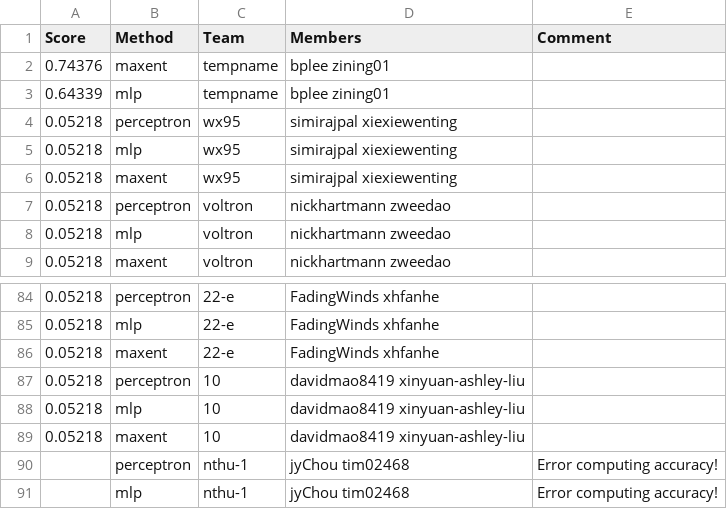
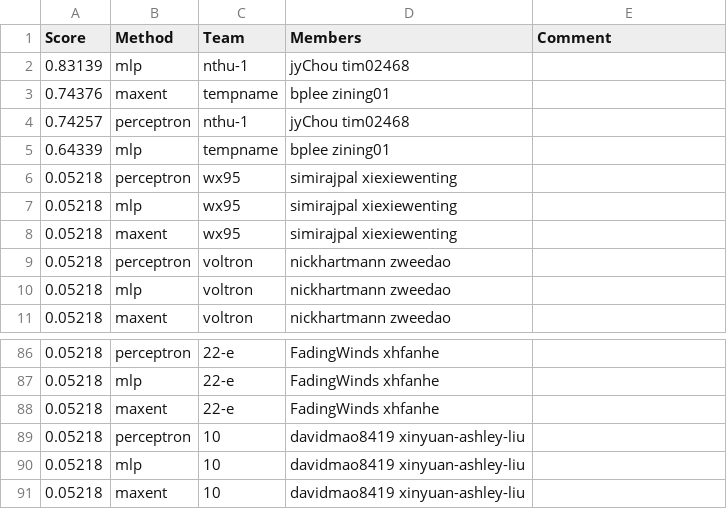
Before and after one commit to ks20/leaderboards, a CSV file: assignment1/leaderboard_newsgroup.csv, drawn as a sheet; only a part is shown, gaps mark what is left out; removed rows and columns are numbered as before the commit, all else as after; the diff names each change by its address in the sheet, - before the commit and + after, or states it on an @@ line.

Commit message:
Leaderboard Update

```diff
--- a/assignment1/leaderboard_newsgroup.csv
+++ b/assignment1/leaderboard_newsgroup.csv
+row 2: 0.83139 | mlp | nthu-1 | jyChou tim02468
+row 4: 0.74257 | perceptron | nthu-1 | jyChou tim02468
-row 90:  | perceptron | nthu-1 | jyChou tim02468 | Error computing accuracy!
-row 91:  | mlp | nthu-1 | jyChou tim02468 | Error computing accuracy!
```
